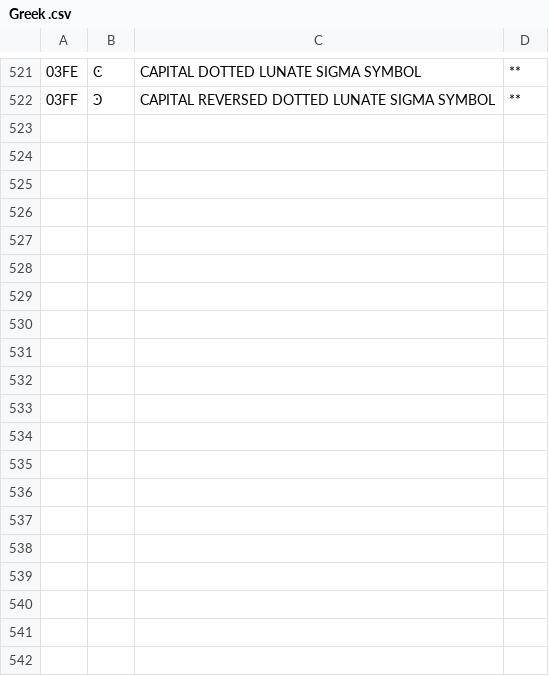
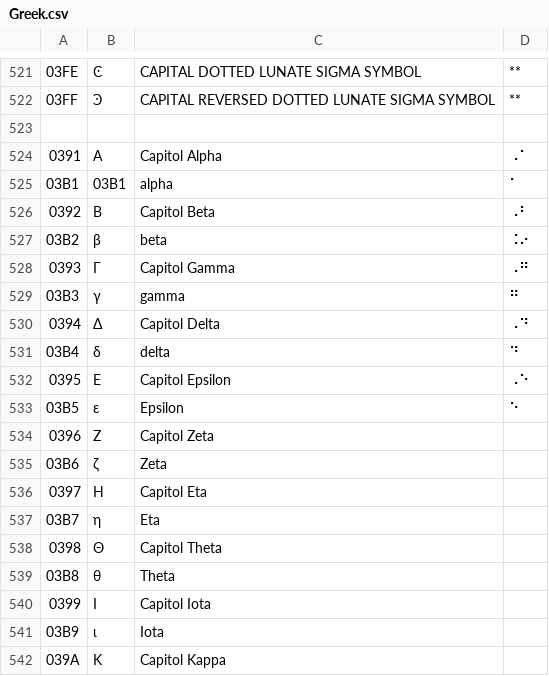
Before and after one commit to yeatersink/Niv-Louie, a CSV file: languages/source/Greek.csv (was languages/source/Greek .csv), drawn as a sheet; only a part is shown, gaps mark what is left out; the diff covers the shown part only; the diff names each change by its address in the sheet, - before the commit and + after, or states it on an @@ line.

Commit message:
Updated Greek.csv file and added comments to  the script.py file.

```diff
--- a/languages/source/Greek .csv
+++ b/languages/source/Greek.csv
+row 523: (empty)
+row 524: 0391 | Α | Capitol Alpha | ⠠⠁
+row 525: 03B1 | 03B1 | alpha | ⠁
+row 526: 0392 | Β | Capitol Beta | ⠠⠃
+row 527: 03B2 | β | beta | ⠨⠔
+row 528: 0393 | Γ | Capitol Gamma | ⠠⠛
+row 529: 03B3 | γ | gamma | ⠛
+row 530: 0394 | Δ | Capitol Delta | ⠠⠙
+row 531: 03B4 | δ | delta | ⠙
+row 532: 0395 | Ε | Capitol Epsilon | ⠠⠑
+row 533: 03B5 | ε | Epsilon | ⠑
+row 534: 0396 | Ζ | Capitol Zeta
+row 535: 03B6 | ζ | Zeta
+row 536: 0397 | Η | Capitol Eta
+row 537: 03B7 | η | Eta
+row 538: 0398 | Θ | Capitol Theta
+row 539: 03B8 | θ | Theta
+row 540: 0399 | Ι | Capitol Iota
+row 541: 03B9 | ι | Iota
+row 542: 039A | Κ | Capitol Kappa
```
Also changed, not shown: 30 added rows and 1 edited cell elsewhere in this file, 2 other files.
